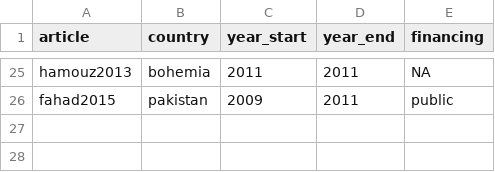
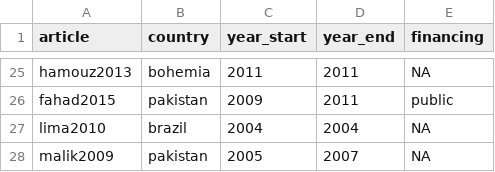
Before and after one commit to Norival/rapport_biblio, a CSV file: R/data/reading_general.csv, drawn as a sheet; only a part is shown, gaps mark what is left out.

```diff
--- a/R/data/reading_general.csv
+++ b/R/data/reading_general.csv
@@ -26 +26,3 @@ hamouz2013,bohemia,2011,2011,NA
 fahad2015,pakistan,2009,2011,public
+lima2010,brazil,2004,2004,NA
+malik2009,pakistan,2005,2007,NA
```
Also changed, not shown: R/data/reading_crop.csv, R/data/reading_protocol.csv, 4 other files.
